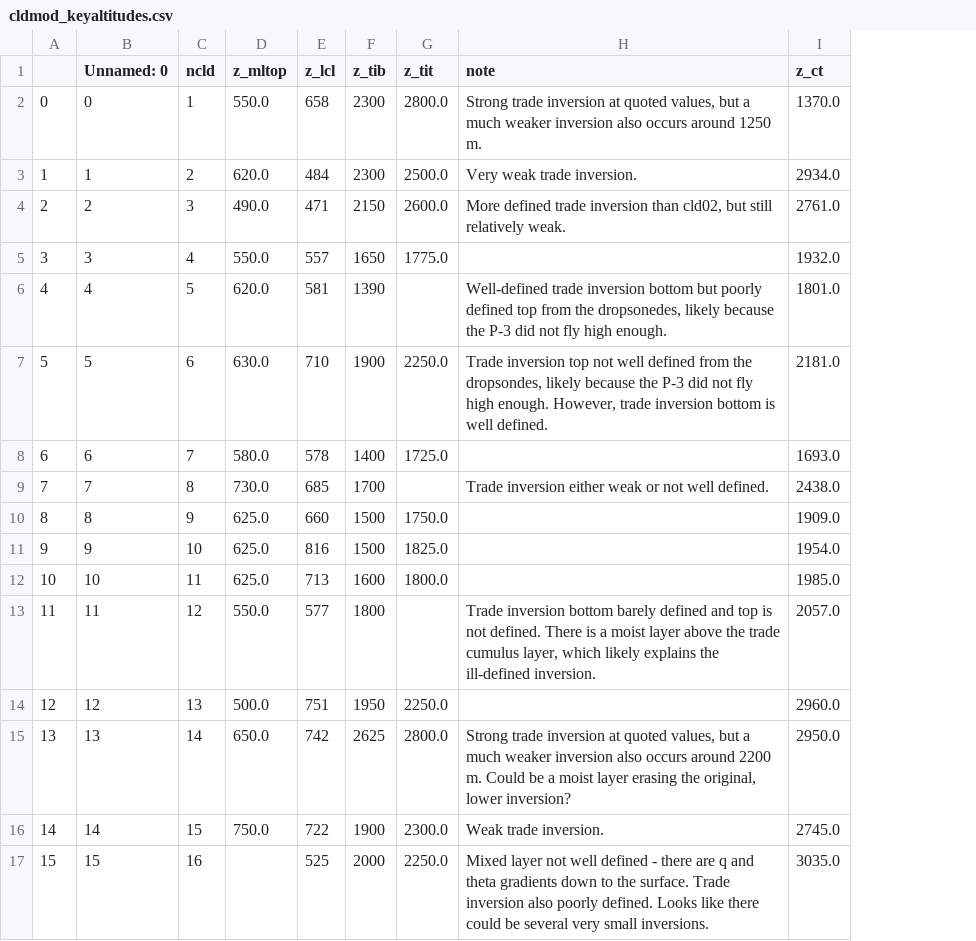
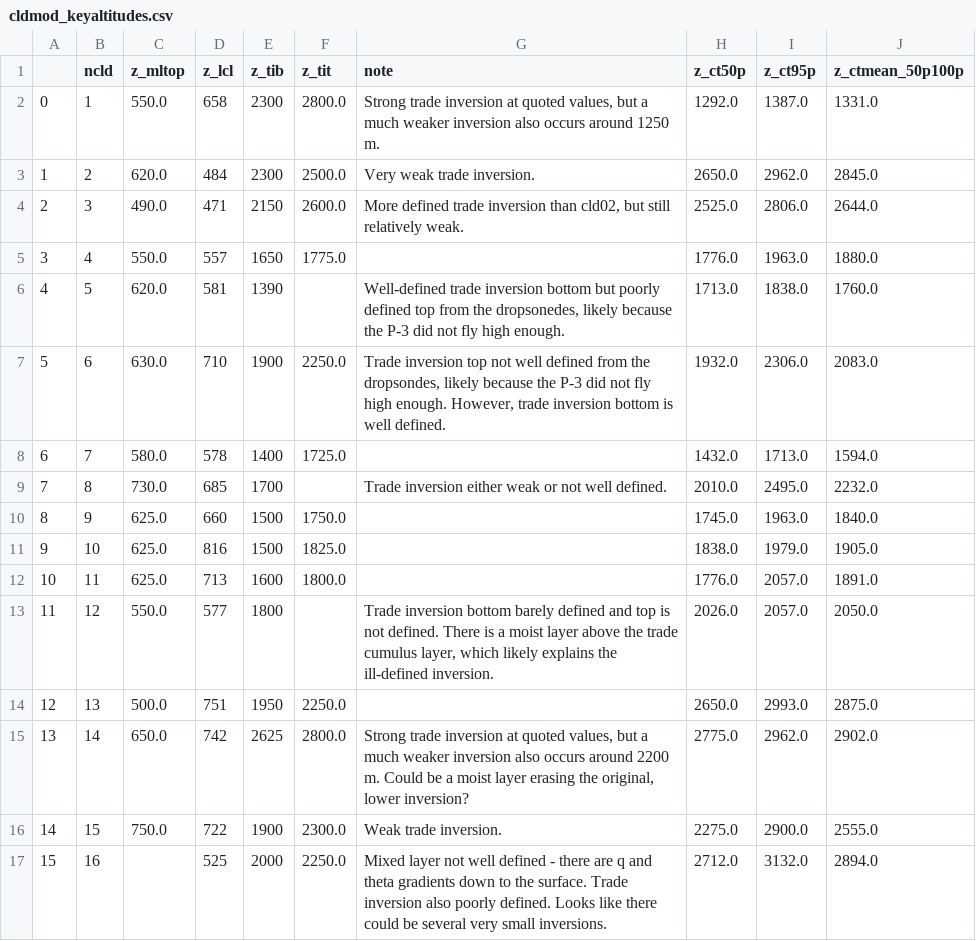
Before and after one commit to DeanHenze/ATOMIC-Science, a CSV file: analyses/WP3_cloudmodule_char/cldmod_keyaltitudes.csv, drawn as a sheet; removed rows and columns are numbered as before the commit, all else as after; the diff names each change by its address in the sheet, - before the commit and + after, or states it on an @@ line.

Commit message:
Change to compute 50th and 95th percentiles of cloud tops, as well as the mean in that percentile range.

```diff
--- a/analyses/WP3_cloudmodule_char/cldmod_keyaltitudes.csv
+++ b/analyses/WP3_cloudmodule_char/cldmod_keyaltitudes.csv
-column B (Unnamed: 0), rows 2-17: 0 | 1 | 2 | 3 | 4 | 5 | 6 | 7 | 8 | 9 | 10 | 11 | 12 | 13 | 14 | 15
-column I (z_ct), rows 2-17: 1370.0 | 2934.0 | 2761.0 | 1932.0 | 1801.0 | 2181.0 | 1693.0 | 2438.0 | 1909.0 | 1954.0 | 1985.0 | 2057.0 | 2960.0 | 2950.0 | 2745.0 | 3035.0
+column H (z_ct50p), rows 2-17: 1292.0 | 2650.0 | 2525.0 | 1776.0 | 1713.0 | 1932.0 | 1432.0 | 2010.0 | 1745.0 | 1838.0 | 1776.0 | 2026.0 | 2650.0 | 2775.0 | 2275.0 | 2712.0
+column I (z_ct95p), rows 2-17: 1387.0 | 2962.0 | 2806.0 | 1963.0 | 1838.0 | 2306.0 | 1713.0 | 2495.0 | 1963.0 | 1979.0 | 2057.0 | 2057.0 | 2993.0 | 2962.0 | 2900.0 | 3132.0
+column J (z_ctmean_50p100p), rows 2-17: 1331.0 | 2845.0 | 2644.0 | 1880.0 | 1760.0 | 2083.0 | 1594.0 | 2232.0 | 1840.0 | 1905.0 | 1891.0 | 2050.0 | 2875.0 | 2902.0 | 2555.0 | 2894.0
```
Also changed, not shown: 1 other file.
